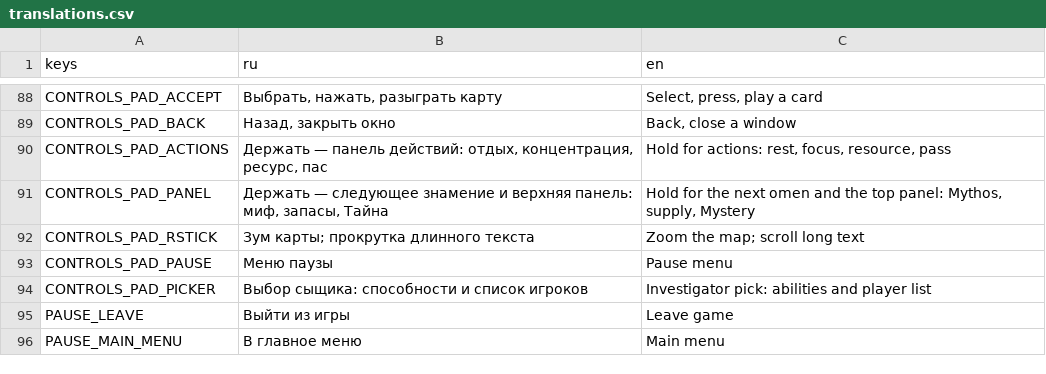
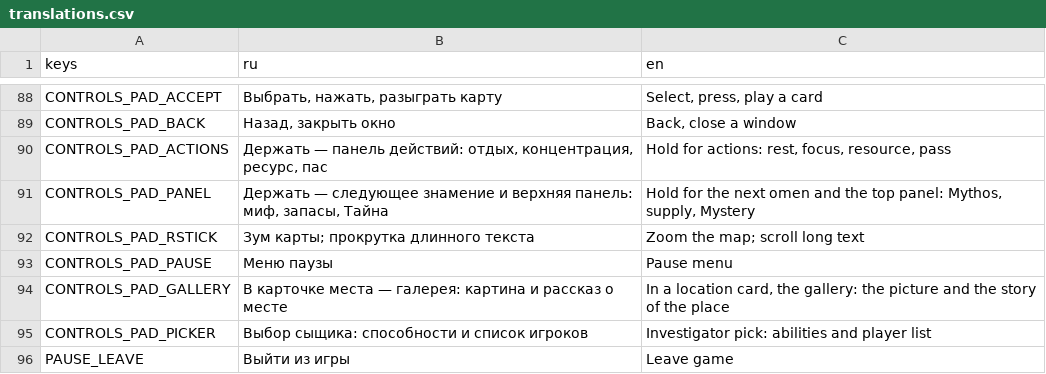
Before and after one commit to fatuk/dark-omens-godot, a CSV file: assets/i18n/translations.csv, drawn as a sheet; only a part is shown, gaps mark what is left out; the shorter side is filled out with more unchanged rows; the diff names each change by its address in the sheet, - before the commit and + after, or states it on an @@ line.

```diff
--- a/assets/i18n/translations.csv
+++ b/assets/i18n/translations.csv
+row 94: CONTROLS_PAD_GALLERY | В карточке места — галерея: картина и рассказ о месте | In a location card, the gallery: the picture and the story of the place
```
Also changed, not shown: 5 other files.
